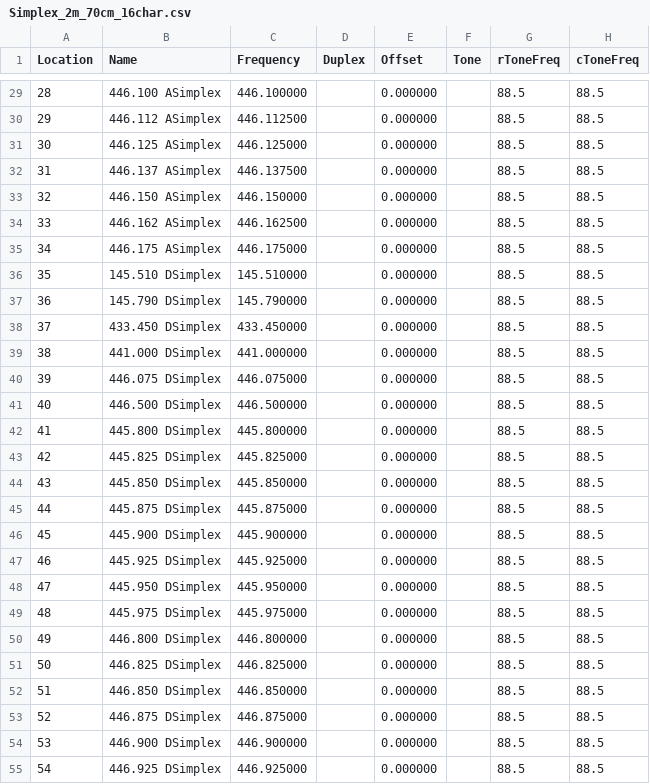
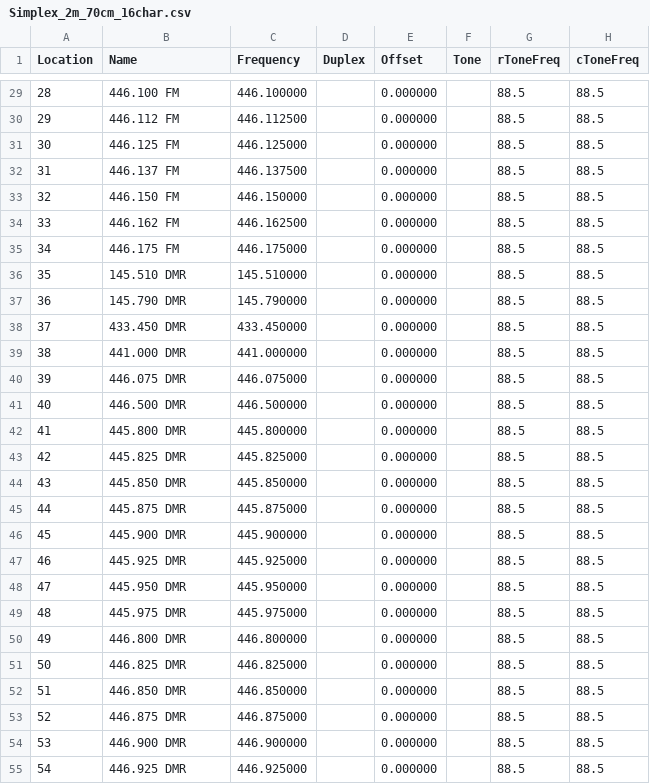
Before and after one commit to tylert/freq-lists, a CSV file: info/Simplex_2m_70cm_16char.csv, drawn as a sheet; only a part is shown, gaps mark what is left out; the diff covers the shown part only; the diff names each change by its address in the sheet, - before the commit and + after, or states it on an @@ line.

```diff
--- a/info/Simplex_2m_70cm_16char.csv
+++ b/info/Simplex_2m_70cm_16char.csv
-B29 (Name): 446.100 ASimplex
+B29 (Name): 446.100 FM
-B30 (Name): 446.112 ASimplex
+B30 (Name): 446.112 FM
-B31 (Name): 446.125 ASimplex
+B31 (Name): 446.125 FM
-B32 (Name): 446.137 ASimplex
+B32 (Name): 446.137 FM
-B33 (Name): 446.150 ASimplex
+B33 (Name): 446.150 FM
-B34 (Name): 446.162 ASimplex
+B34 (Name): 446.162 FM
-B35 (Name): 446.175 ASimplex
+B35 (Name): 446.175 FM
-B36 (Name): 145.510 DSimplex
+B36 (Name): 145.510 DMR
-B37 (Name): 145.790 DSimplex
+B37 (Name): 145.790 DMR
-B38 (Name): 433.450 DSimplex
+B38 (Name): 433.450 DMR
-B39 (Name): 441.000 DSimplex
+B39 (Name): 441.000 DMR
-B40 (Name): 446.075 DSimplex
+B40 (Name): 446.075 DMR
-B41 (Name): 446.500 DSimplex
+B41 (Name): 446.500 DMR
-B42 (Name): 445.800 DSimplex
+B42 (Name): 445.800 DMR
-B43 (Name): 445.825 DSimplex
+B43 (Name): 445.825 DMR
-B44 (Name): 445.850 DSimplex
+B44 (Name): 445.850 DMR
-B45 (Name): 445.875 DSimplex
+B45 (Name): 445.875 DMR
-B46 (Name): 445.900 DSimplex
+B46 (Name): 445.900 DMR
-B47 (Name): 445.925 DSimplex
+B47 (Name): 445.925 DMR
-B48 (Name): 445.950 DSimplex
+B48 (Name): 445.950 DMR
-B49 (Name): 445.975 DSimplex
+B49 (Name): 445.975 DMR
-B50 (Name): 446.800 DSimplex
+B50 (Name): 446.800 DMR
-B51 (Name): 446.825 DSimplex
+B51 (Name): 446.825 DMR
-B52 (Name): 446.850 DSimplex
+B52 (Name): 446.850 DMR
-B53 (Name): 446.875 DSimplex
+B53 (Name): 446.875 DMR
-B54 (Name): 446.900 DSimplex
+B54 (Name): 446.900 DMR
-B55 (Name): 446.925 DSimplex
+B55 (Name): 446.925 DMR
```
Also changed, not shown: 29 edited cells elsewhere in this file, info/GMRS_and_FRS.csv.
